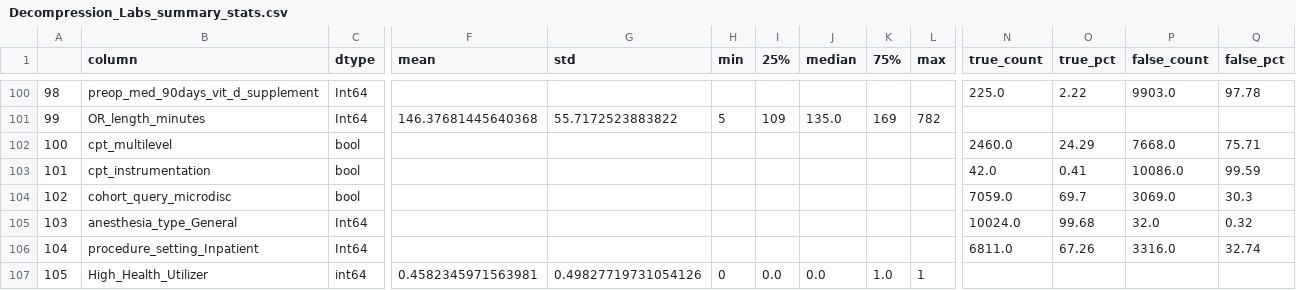
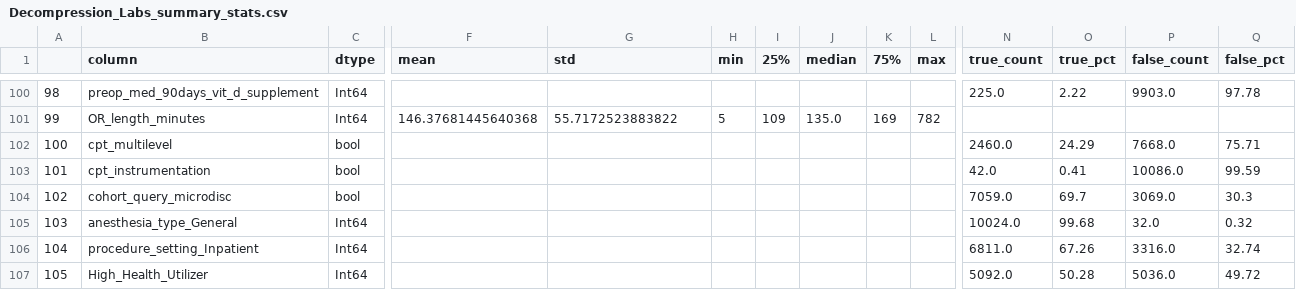
Before and after one commit to dkumar2701/Health_Util, a CSV file: Decompression_Labs_summary_stats.csv, drawn as a sheet; only a part is shown, gaps mark what is left out; the diff names each change by its address in the sheet, - before the commit and + after, or states it on an @@ line.

```diff
--- a/Decompression_Labs_summary_stats.csv
+++ b/Decompression_Labs_summary_stats.csv
-C107 (dtype): int64
+C107 (dtype): Int64
-F107 (mean): 0.4582345971563981
+F107 (mean): (empty)
-G107 (std): 0.49827719731054126
+G107 (std): (empty)
-H107 (min): 0
+H107 (min): (empty)
-I107 (25%): 0.0
+I107 (25%): (empty)
-J107 (median): 0.0
+J107 (median): (empty)
-K107 (75%): 1.0
+K107 (75%): (empty)
-L107 (max): 1
+L107 (max): (empty)
-N107 (true_count): (empty)
+N107 (true_count): 5092.0
-O107 (true_pct): (empty)
+O107 (true_pct): 50.28
-P107 (false_count): (empty)
+P107 (false_count): 5036.0
-Q107 (false_pct): (empty)
+Q107 (false_pct): 49.72
```
Also changed, not shown: Decompression_Labs_percentile_75_thresholds.csv, Fusion_Labs_percentile_75_thresholds.csv, 2 other files.
